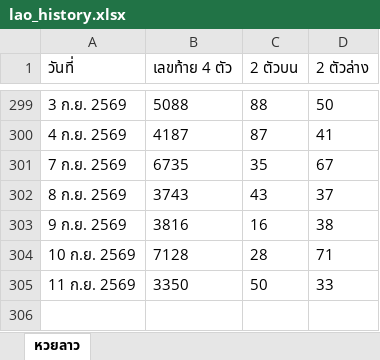
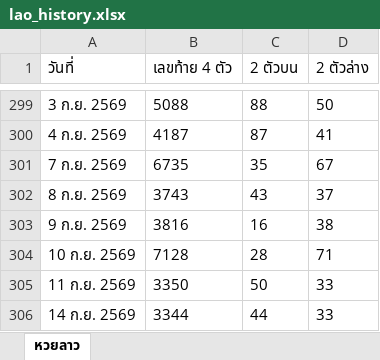
Before and after one commit to thitiphorn-data/lekdee-lao-lottery, an Excel workbook: lao_history.xlsx, sheet หวยลาว, drawn as a sheet; only a part is shown, gaps mark what is left out; values as stored, in another font and other column widths than the file's, no borders; the diff names each change by its address in the sheet, - before the commit and + after, or states it on an @@ line.

```diff
--- a/lao_history.xlsx (sheet หวยลาว)
+++ b/lao_history.xlsx (sheet หวยลาว)
+row 306: 14 ก.ย. 2569 | 3344 | 44 | 33
```
Also changed, not shown: hanoi_history.xlsx, 6 other files.
